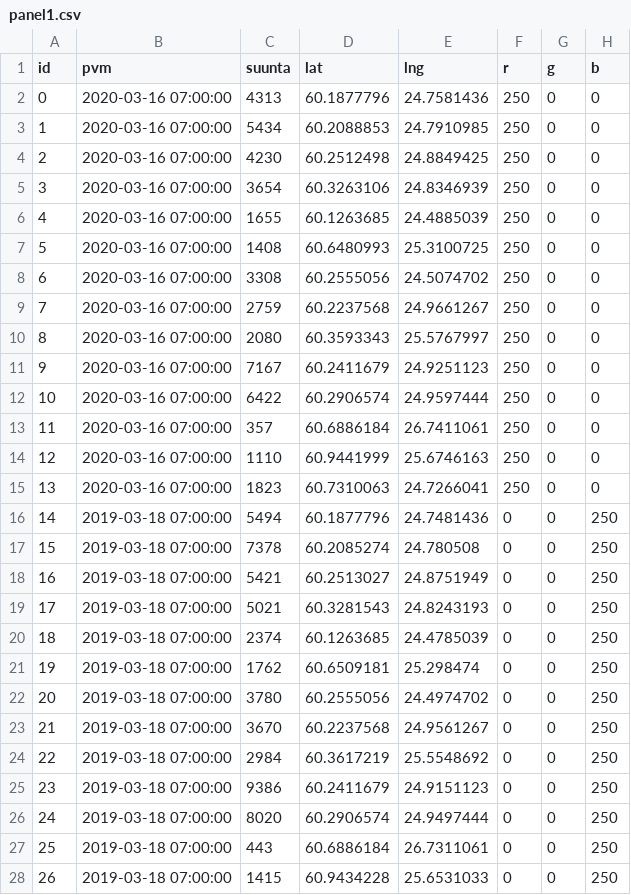
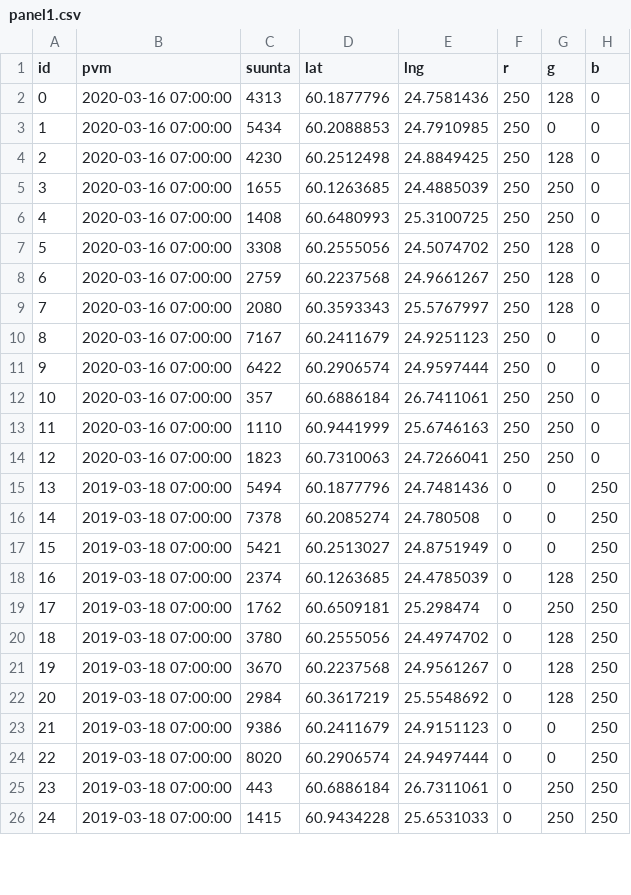
Before and after one commit to tatupaaj/KoronaViruksenVaikutusLiikkumiseen, a CSV file: Pisteet/16-3Maanantai/panel1.csv, drawn as a sheet; only a part is shown; removed rows and columns are numbered as before the commit, all else as after; the diff covers the shown part only; the diff names each change by its address in the sheet, - before the commit and + after, or states it on an @@ line.

```diff
--- a/Pisteet/16-3Maanantai/panel1.csv
+++ b/Pisteet/16-3Maanantai/panel1.csv
-G2 (g): 0
+G2 (g): 128
-G4 (g): 0
+G4 (g): 128
-row 5: 3 | 2020-03-16 07:00:00 | 3654 | 60.3263106 | 24.8346939 | 250 | 0 | 0
@@ column A (id) renumbered from row 5 down @@
-G5:G6 (g): 0
+G5:G6 (g): 250
-G7:G9 (g): 0
+G7:G9 (g): 128
-G12:G14 (g): 0
+G12:G14 (g): 250
-row 19: 17 | 2019-03-18 07:00:00 | 5021 | 60.3281543 | 24.8243193 | 0 | 0 | 250
-G18 (g): 0
+G18 (g): 128
-G19 (g): 0
+G19 (g): 250
-G20:G22 (g): 0
+G20:G22 (g): 128
-G25:G26 (g): 0
+G25:G26 (g): 250
```
Also changed, not shown: 1 edited cell elsewhere in this file, Pisteet/16-3Maanantai/panel0.csv, Pisteet/16-3Maanantai/panel10.csv, 14 other files.
